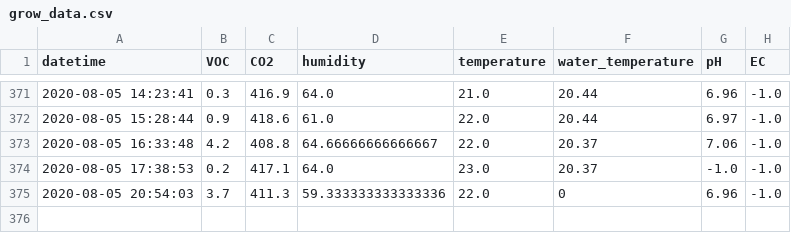
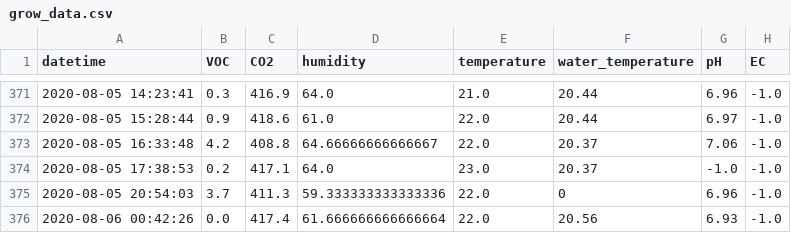
Before and after one commit to symeonn/grow-box-data, a CSV file: gb_csv/grow_data.csv, drawn as a sheet; only a part is shown, gaps mark what is left out.

Commit message:
data push

```diff
--- a/gb_csv/grow_data.csv
+++ b/gb_csv/grow_data.csv
@@ -375 +375,2 @@ datetime,VOC,CO2,humidity,temperature,water_temperature,pH,EC
 2020-08-05 20:54:03,3.7,411.3,59.333333333333336,22.0,0,6.96,-1.0
+2020-08-06 00:42:26,0.0,417.4,61.666666666666664,22.0,20.56,6.93,-1.0
```
Also changed, not shown: 6 other files.
